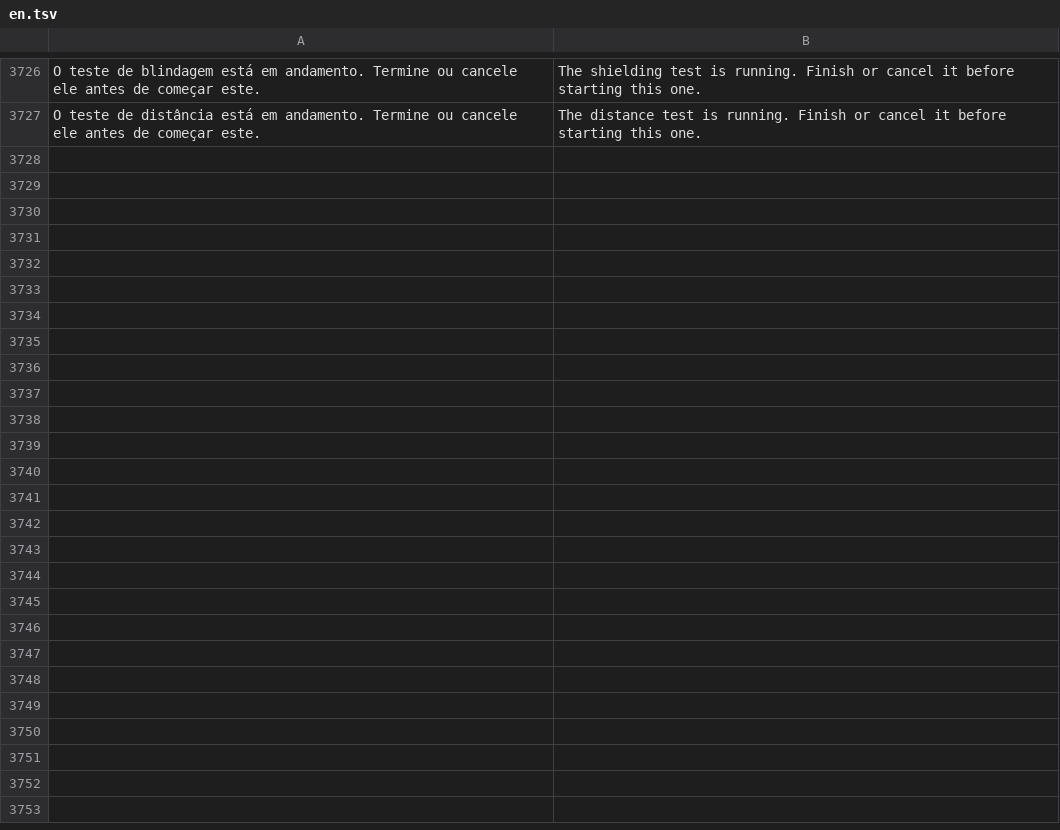
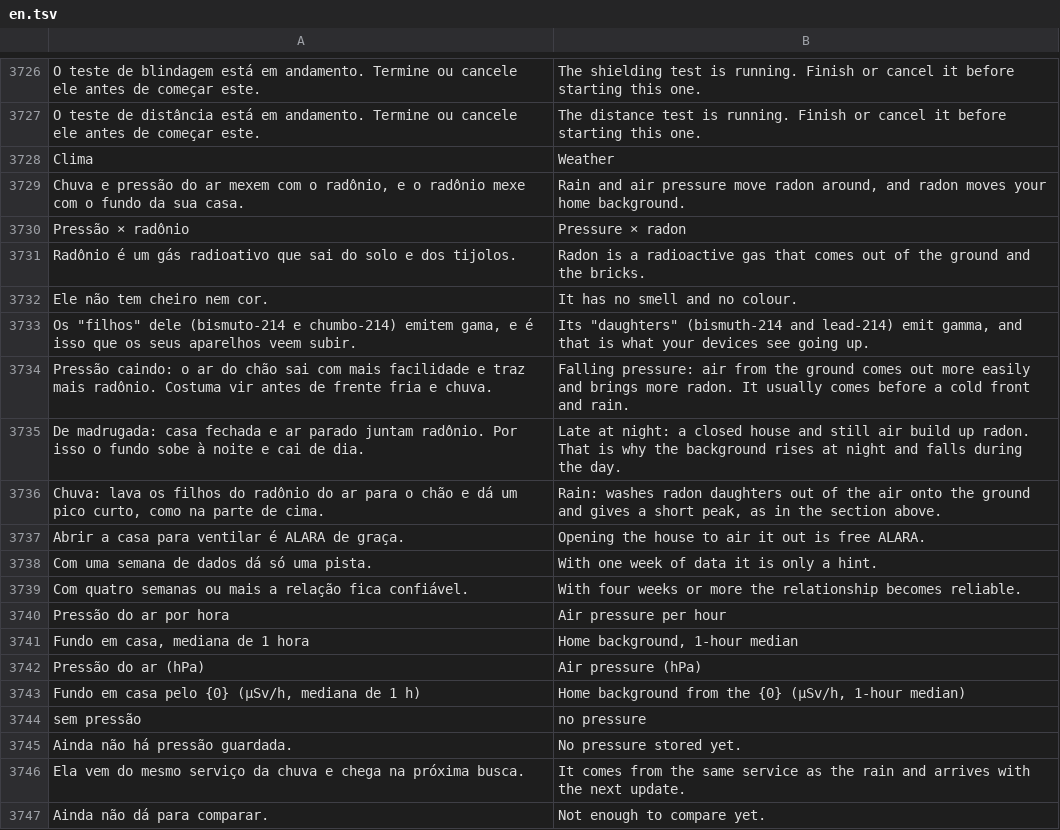
Before and after one commit to matheusAFreitas/radlog, a TSV file: internal/i18n/en.tsv, drawn as a sheet; only a part is shown, gaps mark what is left out; the diff covers the shown part only; the diff names each change by its address in the sheet, - before the commit and + after, or states it on an @@ line.

```diff
--- a/internal/i18n/en.tsv
+++ b/internal/i18n/en.tsv
+row 3728: Clima | Weather
+row 3729: Chuva e pressão do ar mexem com o radônio, e o radônio mexe com o fundo da sua casa. | Rain and air pressure move radon around, and radon moves your home background.
+row 3730: Pressão × radônio | Pressure × radon
+row 3731: Radônio é um gás radioativo que sai do solo e dos tijolos. | Radon is a radioactive gas that comes out of the ground and the bricks.
+row 3732: Ele não tem cheiro nem cor. | It has no smell and no colour.
+row 3733: Os "filhos" dele (bismuto-214 e chumbo-214) emitem gama, e é isso que os seus aparelhos veem subir. | Its "daughters" (bismuth-214 and lead-214) emit gamma, and that is what your devices see going up.
+row 3734: Pressão caindo: o ar do chão sai com mais facilidade e traz mais radônio. Costuma vir antes de frente fria e chuva. | Falling pressure: air from the ground comes out more easily and brings more radon. It usually comes before a cold front and rain.
+row 3735: De madrugada: casa fechada e ar parado juntam radônio. Por isso o fundo sobe à noite e cai de dia. | Late at night: a closed house and still air build up radon. That is why the background rises at night and falls during the day.
+row 3736: Chuva: lava os filhos do radônio do ar para o chão e dá um pico curto, como na parte de cima. | Rain: washes radon daughters out of the air onto the ground and gives a short peak, as in the section above.
+row 3737: Abrir a casa para ventilar é ALARA de graça. | Opening the house to air it out is free ALARA.
+row 3738: Com uma semana de dados dá só uma pista. | With one week of data it is only a hint.
+row 3739: Com quatro semanas ou mais a relação fica confiável. | With four weeks or more the relationship becomes reliable.
+row 3740: Pressão do ar por hora | Air pressure per hour
+row 3741: Fundo em casa, mediana de 1 hora | Home background, 1-hour median
+row 3742: Pressão do ar (hPa) | Air pressure (hPa)
+row 3743: Fundo em casa pelo {0} (µSv/h, mediana de 1 h) | Home background from the {0} (µSv/h, 1-hour median)
+row 3744: sem pressão | no pressure
+row 3745: Ainda não há pressão guardada. | No pressure stored yet.
+row 3746: Ela vem do mesmo serviço da chuva e chega na próxima busca. | It comes from the same service as the rain and arrives with the next update.
+row 3747: Ainda não dá para comparar. | Not enough to compare yet.
```
Also changed, not shown: 15 added rows elsewhere in this file, 16 other files.
